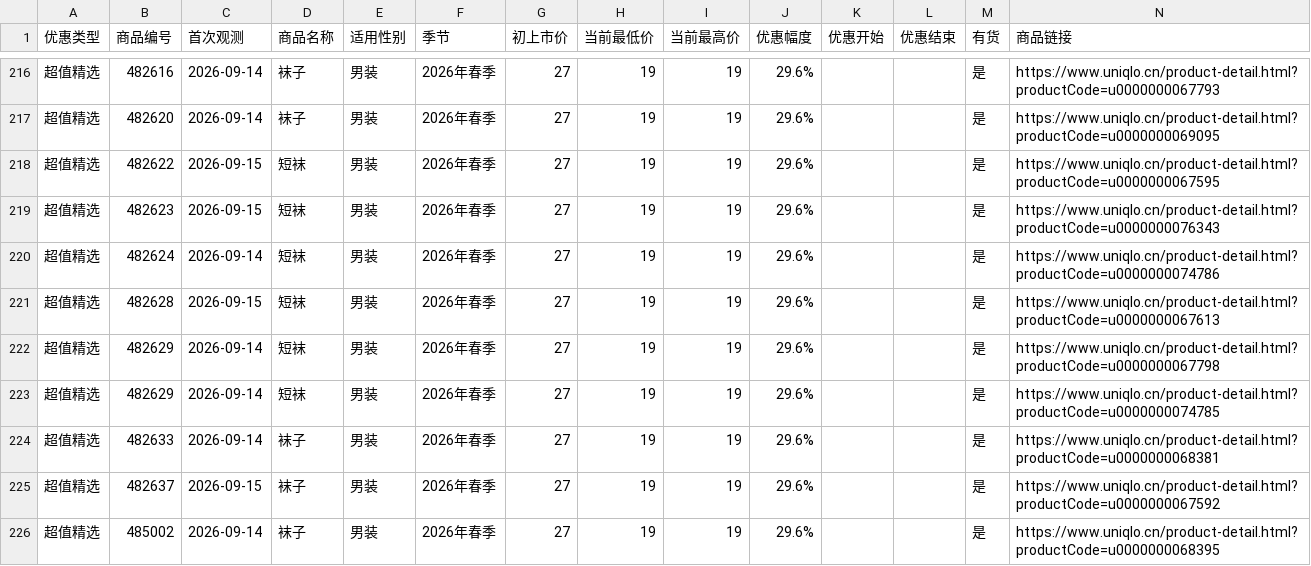
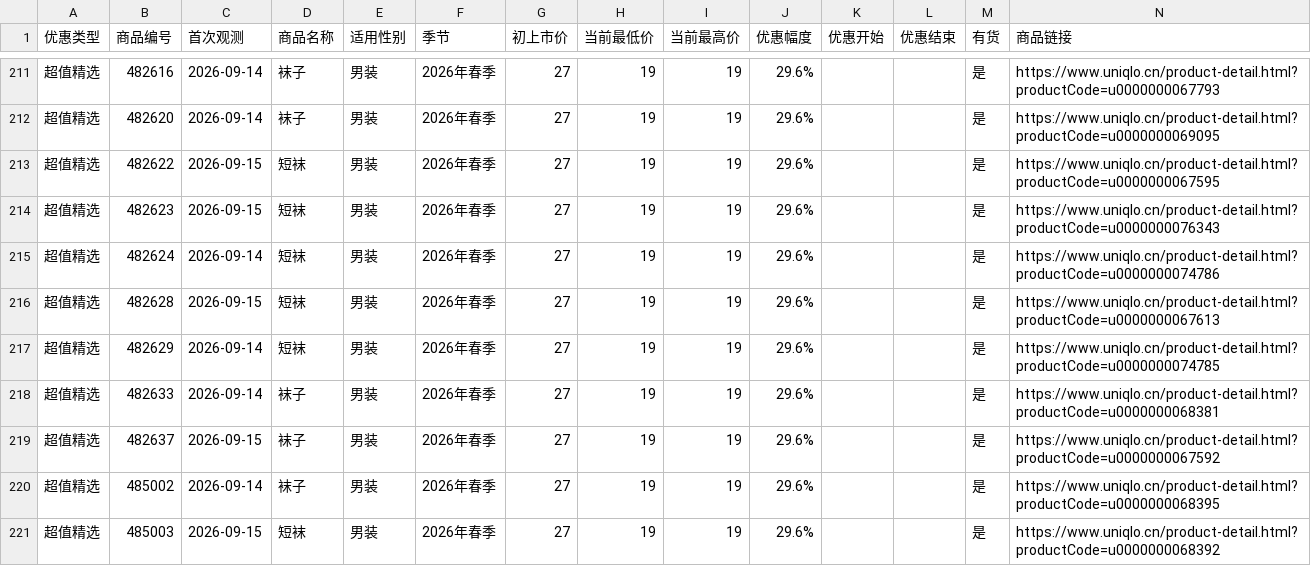
Before and after one commit to Lucashood008/uniqlo-cn-sale-site, a CSV file: latest.csv, drawn as a sheet; only a part is shown, gaps mark what is left out; the shorter side is filled out with more unchanged rows; removed rows and columns are numbered as before the commit, all else as after; the diff covers the shown part only; the diff names each change by its address in the sheet, - before the commit and + after, or states it on an @@ line.

```diff
--- a/latest.csv
+++ b/latest.csv
-row 222: 超值精选 | 482629 | 2026-09-14 | 短袜 | 男装 | 2026年春季 | 27 | 19 | 19 | 29.6% |  |  | 是 | https://www.uniqlo.cn/product-detail.html?productCode=u0000000067798
```
Also changed, not shown: 5 added rows and 8 removed rows elsewhere in this file, 5 other files.
